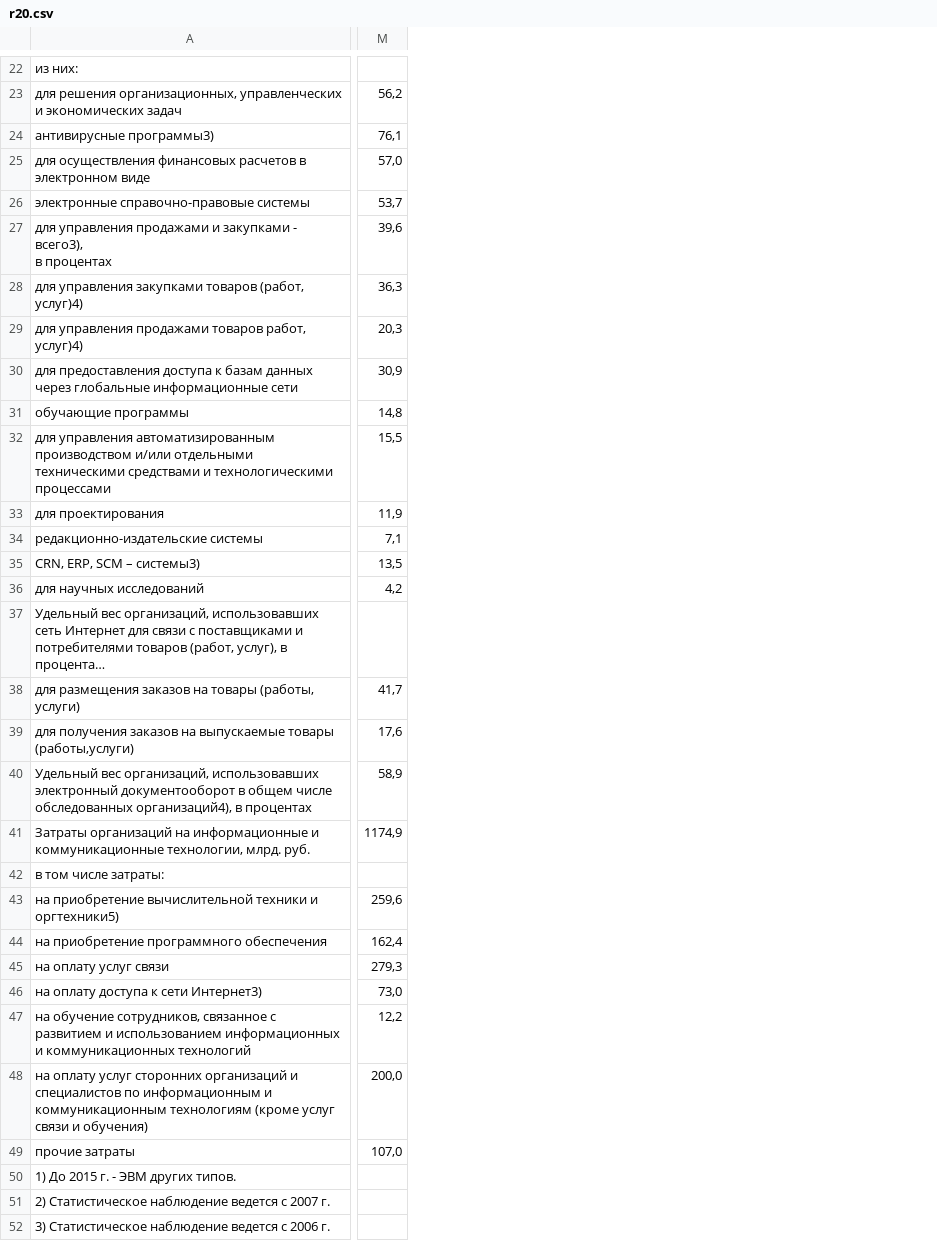
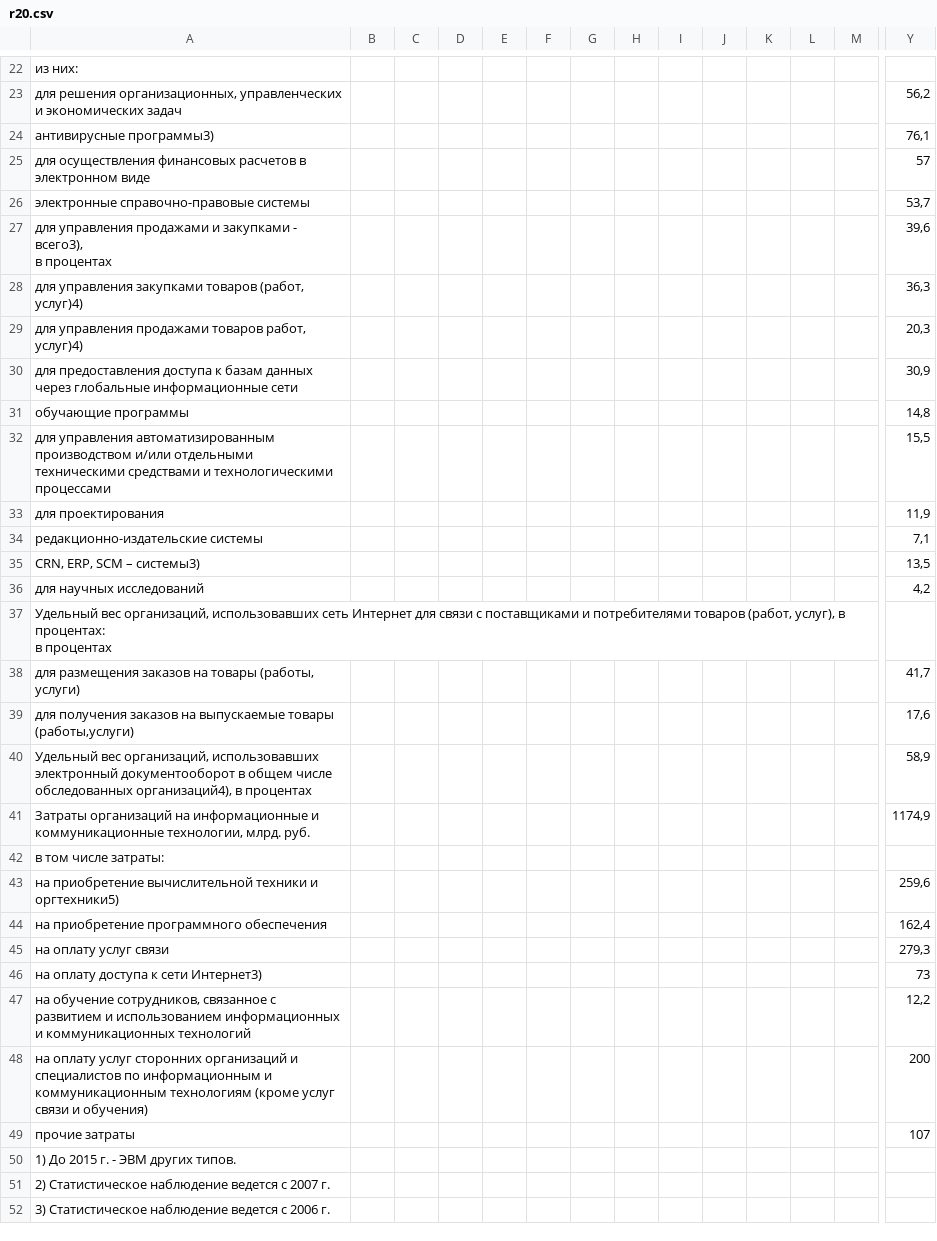
Before and after one commit to barkut0709/barkut0709.github.io, a CSV file: p91/data/r20.csv, drawn as a sheet; only a part is shown, gaps mark what is left out; long unchanged cells end in …; addresses are those after the commit; the diff covers the shown part only; the diff names each change by its address in the sheet, - before the commit and + after, or states it on an @@ line.

```diff
--- a/p91/data/r20.csv
+++ b/p91/data/r20.csv
+column B, empty
+column C, empty
+column D, empty
+column E, empty
+column F, empty
+column G, empty
+column H, empty
+column I, empty
+column J, empty
+column K, empty
+column L, empty
+column M, empty
-Y25: 57,0
+Y25: 57
-Y46: 73,0
+Y46: 73
-Y48: 200,0
+Y48: 200
-Y49: 107,0
+Y49: 107
```
Also changed, not shown: 45 edited cells elsewhere in this file, p91/data/r24.csv, 1 other file.
